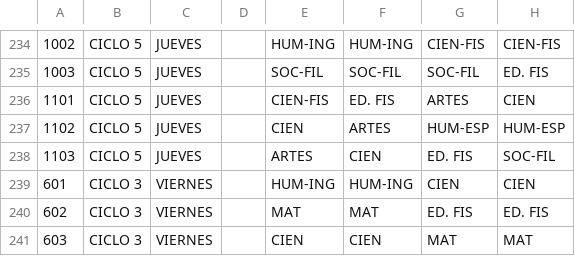
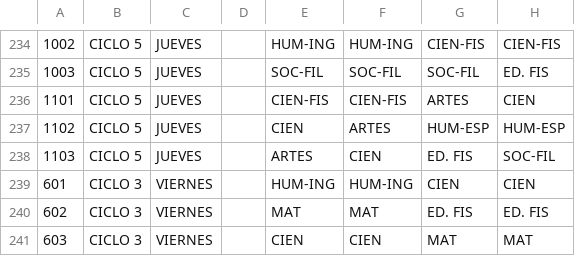
Before and after one commit to alexmagno6m/render, a CSV file: BD_SECUNDARIA_2025.csv, drawn as a sheet; only a part is shown, gaps mark what is left out; the diff names each change by its address in the sheet, - before the commit and + after, or states it on an @@ line.

Commit message:
modifying thuesday shedule

```diff
--- a/BD_SECUNDARIA_2025.csv
+++ b/BD_SECUNDARIA_2025.csv
-F236: ED. FIS
+F236: CIEN-FIS
```
